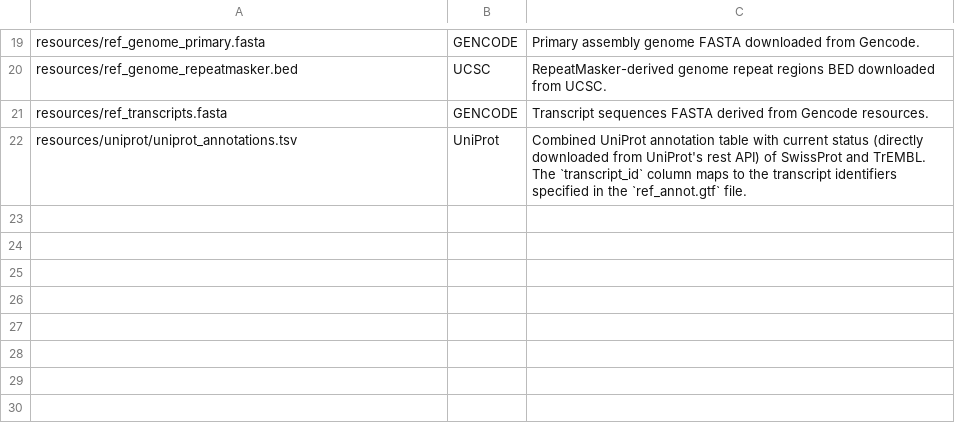
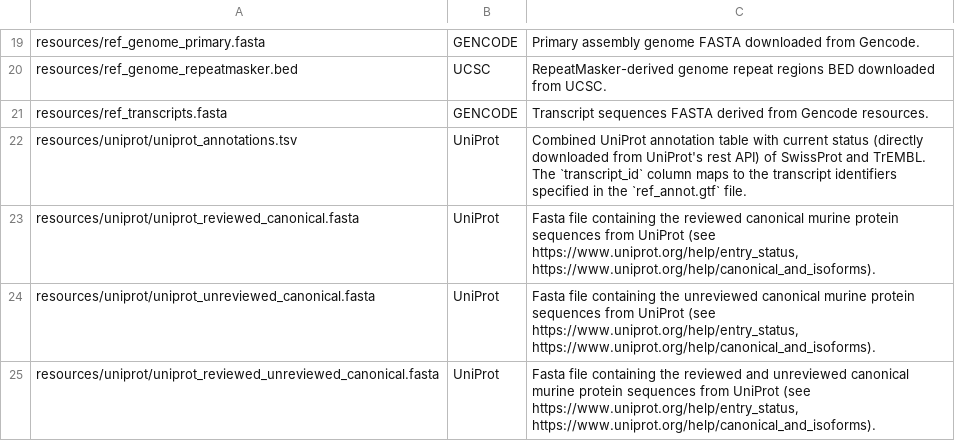
Before and after one commit to TRON-Bioinformatics/oblx, a TSV file: docs/oblx/docs/resources/mouse_resources.tsv, drawn as a sheet; only a part is shown, gaps mark what is left out; the diff names each change by its address in the sheet, - before the commit and + after, or states it on an @@ line.

Commit message:
feat: Generate UniProt fasta
* During streaming the UniProt database, each entry that is added to the data tsv file is written to a fasta file that has the same header as the UniProt fasta file

```diff
--- a/docs/oblx/docs/resources/mouse_resources.tsv
+++ b/docs/oblx/docs/resources/mouse_resources.tsv
+row 23: resources/uniprot/uniprot_reviewed_canonical.fasta | UniProt | Fasta file containing the reviewed canonical murine protein sequences from UniProt (see https://www.uniprot.org/help/entry_status, https://www.uniprot.org/help/canonical_and_isoforms).
+row 24: resources/uniprot/uniprot_unreviewed_canonical.fasta | UniProt | Fasta file containing the unreviewed canonical murine protein sequences from UniProt (see https://www.uniprot.org/help/entry_status, https://www.uniprot.org/help/canonical_and_isoforms).
+row 25: resources/uniprot/uniprot_reviewed_unreviewed_canonical.fasta | UniProt | Fasta file containing the reviewed and unreviewed canonical murine protein sequences from UniProt (see https://www.uniprot.org/help/entry_status, https://www.uniprot.org/help/canonical_and_isoforms).
```
Also changed, not shown: docs/oblx/docs/resources/human_resources.tsv, 3 other files.
